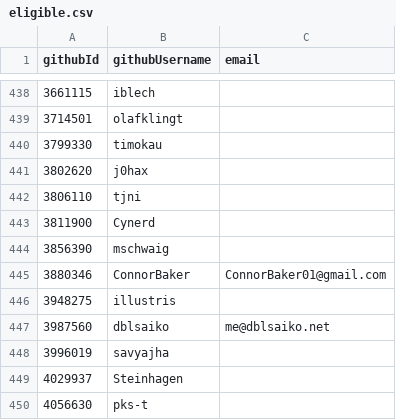
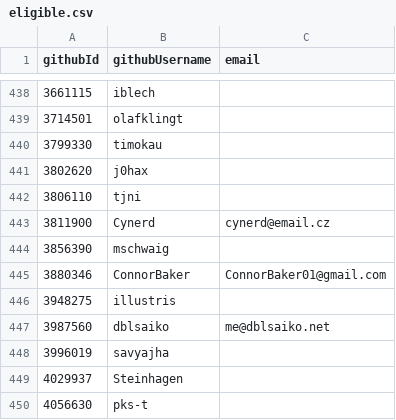
Before and after one commit to pluiedev/SC-election-2025, a CSV file: eligible.csv, drawn as a sheet; only a part is shown, gaps mark what is left out.

Commit message:
Add email for Cynerd

```diff
--- a/eligible.csv
+++ b/eligible.csv
@@ -442,3 +442,3 @@ githubId,githubUsername,email
 3806110,tjni,
-3811900,Cynerd,
+3811900,Cynerd,cynerd@email.cz
 3856390,mschwaig,
```
